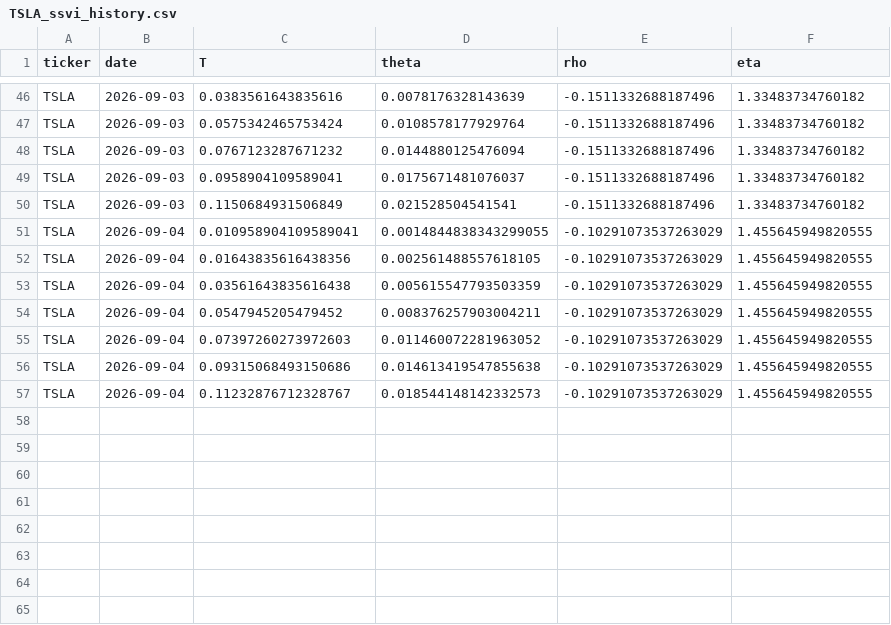
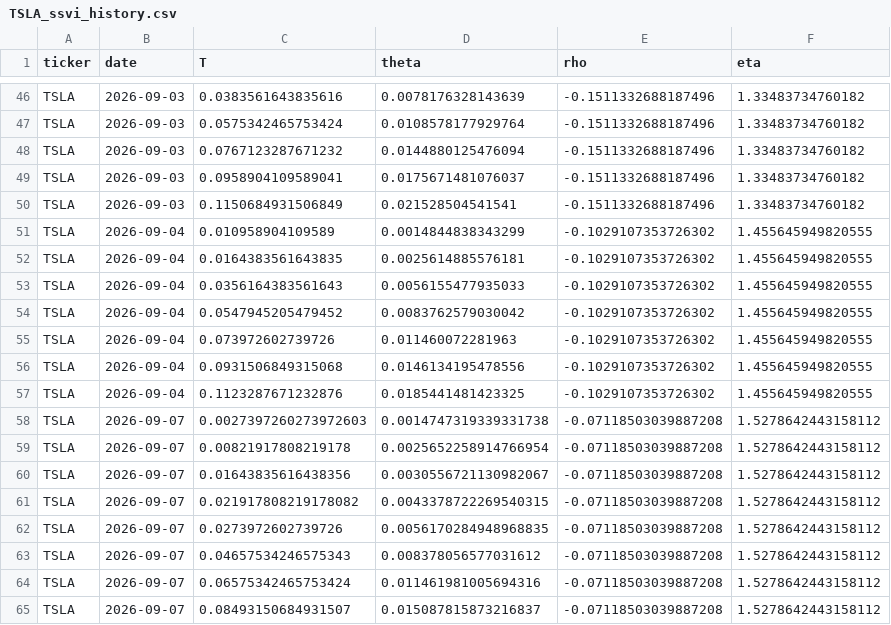
Before and after one commit to 0264224-netizen/Proyecto-1, a CSV file: history/TSLA_ssvi_history.csv, drawn as a sheet; only a part is shown, gaps mark what is left out.

```diff
--- a/history/TSLA_ssvi_history.csv
+++ b/history/TSLA_ssvi_history.csv
@@ -50,8 +50,16 @@ TSLA,2026-09-03,0.0958904109589041,0.0175671481076037,-0.1511332688187496,1.3348
 TSLA,2026-09-03,0.1150684931506849,0.021528504541541,-0.1511332688187496,1.33483734760182
-TSLA,2026-09-04,0.010958904109589041,0.0014844838343299055,-0.10291073537263029,1.455645949820555
-TSLA,2026-09-04,0.01643835616438356,0.002561488557618105,-0.10291073537263029,1.455645949820555
-TSLA,2026-09-04,0.03561643835616438,0.005615547793503359,-0.10291073537263029,1.455645949820555
-TSLA,2026-09-04,0.0547945205479452,0.008376257903004211,-0.10291073537263029,1.455645949820555
-TSLA,2026-09-04,0.07397260273972603,0.011460072281963052,-0.10291073537263029,1.455645949820555
-TSLA,2026-09-04,0.09315068493150686,0.014613419547855638,-0.10291073537263029,1.455645949820555
-TSLA,2026-09-04,0.11232876712328767,0.018544148142332573,-0.10291073537263029,1.455645949820555
+TSLA,2026-09-04,0.010958904109589,0.0014844838343299,-0.1029107353726302,1.455645949820555
+TSLA,2026-09-04,0.0164383561643835,0.0025614885576181,-0.1029107353726302,1.455645949820555
+TSLA,2026-09-04,0.0356164383561643,0.0056155477935033,-0.1029107353726302,1.455645949820555
+TSLA,2026-09-04,0.0547945205479452,0.0083762579030042,-0.1029107353726302,1.455645949820555
+TSLA,2026-09-04,0.073972602739726,0.011460072281963,-0.1029107353726302,1.455645949820555
+TSLA,2026-09-04,0.0931506849315068,0.0146134195478556,-0.1029107353726302,1.455645949820555
+TSLA,2026-09-04,0.1123287671232876,0.0185441481423325,-0.1029107353726302,1.455645949820555
+TSLA,2026-09-07,0.0027397260273972603,0.0014747319339331738,-0.07118503039887208,1.5278642443158112
+TSLA,2026-09-07,0.00821917808219178,0.0025652258914766954,-0.07118503039887208,1.5278642443158112
+TSLA,2026-09-07,0.01643835616438356,0.0030556721130982067,-0.07118503039887208,1.5278642443158112
+TSLA,2026-09-07,0.021917808219178082,0.0043378722269540315,-0.07118503039887208,1.5278642443158112
+TSLA,2026-09-07,0.0273972602739726,0.0056170284948968835,-0.07118503039887208,1.5278642443158112
+TSLA,2026-09-07,0.04657534246575343,0.008378056577031612,-0.07118503039887208,1.5278642443158112
+TSLA,2026-09-07,0.06575342465753424,0.011461981005694316,-0.07118503039887208,1.5278642443158112
+TSLA,2026-09-07,0.08493150684931507,0.015087815873216837,-0.07118503039887208,1.5278642443158112
```
Also changed, not shown: history/AAPL_ssvi_history.csv, history/MSFT_ssvi_history.csv.
